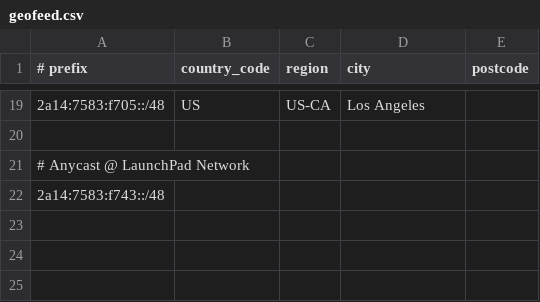
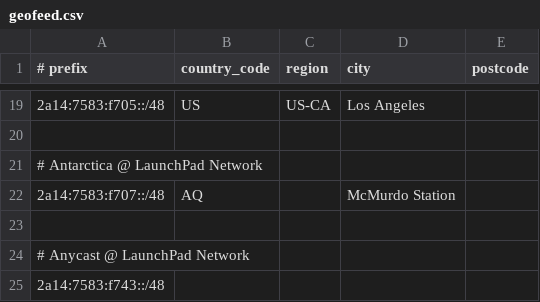
Before and after one commit to rdp-studio/geofeed, a CSV file: geofeed.csv, drawn as a sheet; only a part is shown, gaps mark what is left out.

Commit message:
Update geofeed.csv

```diff
--- a/geofeed.csv
+++ b/geofeed.csv
@@ -20,2 +20,5 @@
 
+# Antarctica @ LaunchPad Network,,,,
+2a14:7583:f707::/48,AQ,,McMurdo Station,
+
 # Anycast @ LaunchPad Network,,,,
```
